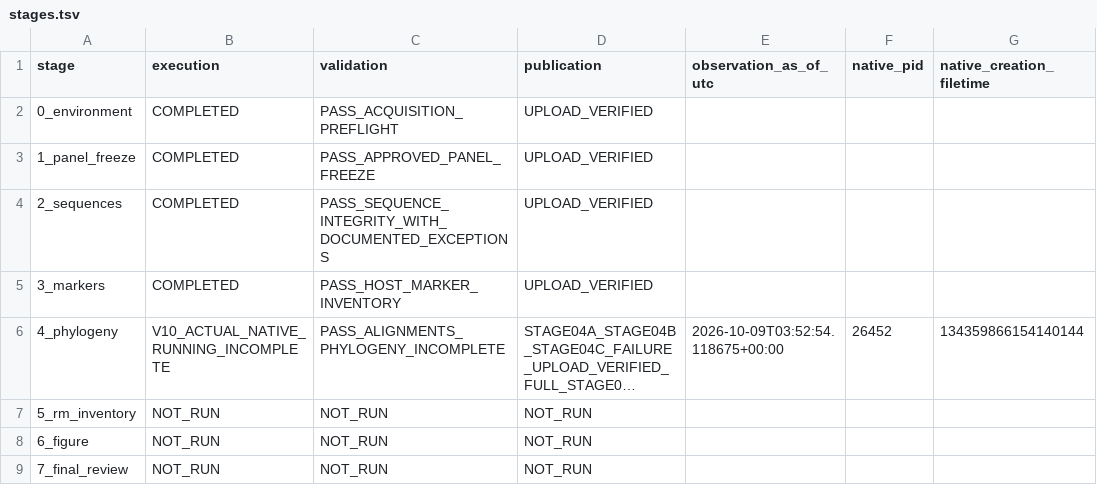
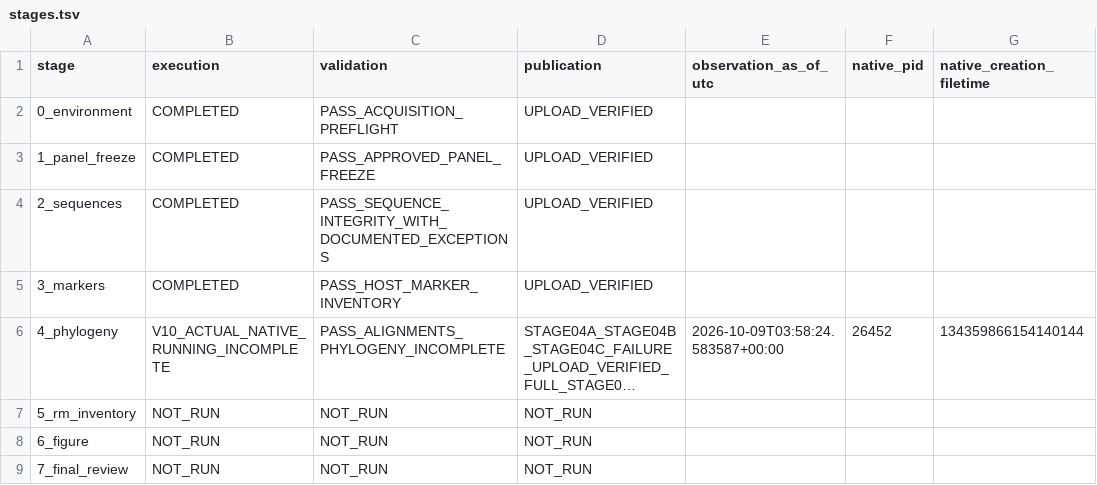
Before and after one commit to serg-alexv/lab-rm-phylogenomics-196, a TSV file: status/stages.tsv, drawn as a sheet; long unchanged cells end in …; the diff names each change by its address in the sheet, - before the commit and + after, or states it on an @@ line.

Commit message:
Record actual isolated V10 native process measurements; scientific validation pending

```diff
--- a/status/stages.tsv
+++ b/status/stages.tsv
-E6 (observation_as_of_utc): 2026-10-09T03:52:54.118675+00:00
+E6 (observation_as_of_utc): 2026-10-09T03:58:24.583587+00:00
```
Also changed, not shown: 3 other files.
